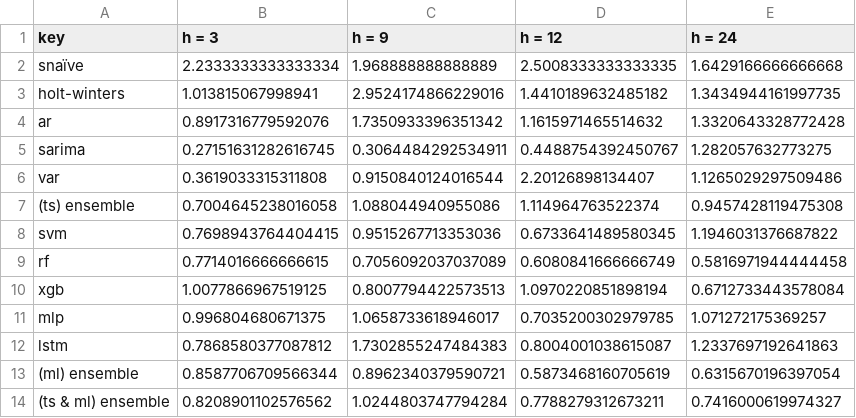
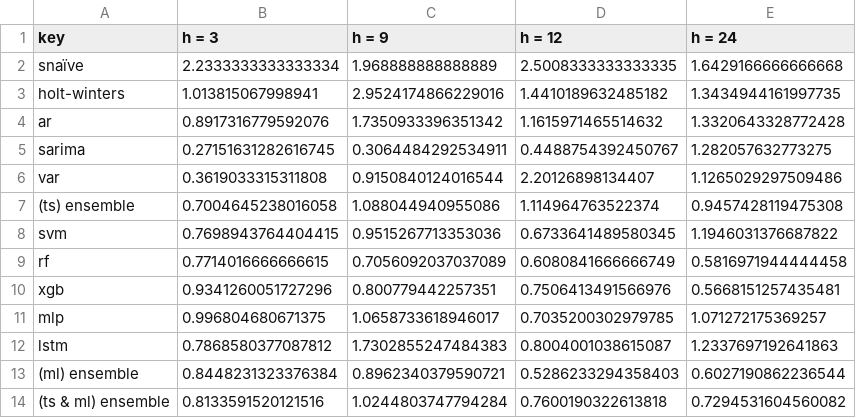
Before and after one commit to gafnts/Inflation-forecasting, a CSV file: results/analysis/final_mae.csv, drawn as a sheet.

```diff
--- a/results/analysis/final_mae.csv
+++ b/results/analysis/final_mae.csv
@@ -9,6 +9,6 @@ svm,0.7698943764404415,0.9515267713353036,0.6733641489580345,1.1946031376687822
 rf,0.7714016666666615,0.7056092037037089,0.6080841666666749,0.5816971944444458
-xgb,1.0077866967519125,0.8007794422573513,1.0970220851898194,0.6712733443578084
+xgb,0.9341260051727296,0.800779442257351,0.7506413491566976,0.5668151257435481
 mlp,0.996804680671375,1.0658733618946017,0.7035200302979785,1.071272175369257
 lstm,0.7868580377087812,1.7302855247484383,0.8004001038615087,1.2337697192641863
-(ml) ensemble,0.8587706709566344,0.8962340379590721,0.5873468160705619,0.6315670196397054
-(ts & ml) ensemble,0.8208901102576562,1.0244803747794284,0.7788279312673211,0.7416000619974327
+(ml) ensemble,0.8448231323376384,0.8962340379590721,0.5286233294358403,0.6027190862236544
+(ts & ml) ensemble,0.8133591520121516,1.0244803747794284,0.7600190322613818,0.7294531604560082
```
Also changed, not shown: results/analysis/cc.csv, results/analysis/final_mase.csv, 11 other files.
